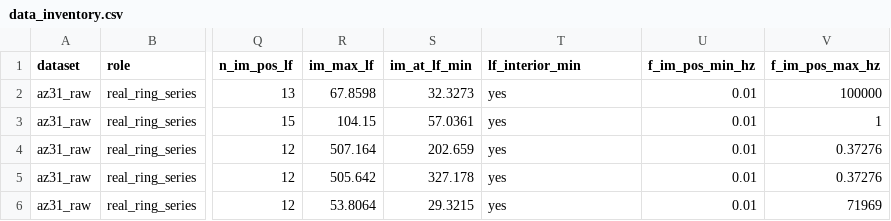
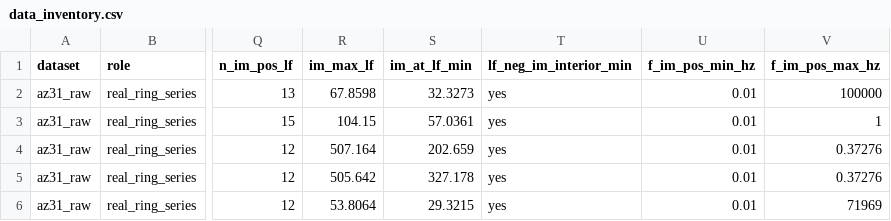
Before and after one commit to blwsh-1/bmdrt, a CSV file: evidence/m6/data_inventory.csv, drawn as a sheet; only a part is shown, gaps mark what is left out; the diff names each change by its address in the sheet, - before the commit and + after, or states it on an @@ line.

```diff
--- a/evidence/m6/data_inventory.csv
+++ b/evidence/m6/data_inventory.csv
-T1: lf_interior_min
+T1: lf_neg_im_interior_min
```
Also changed, not shown: 3 other files.
